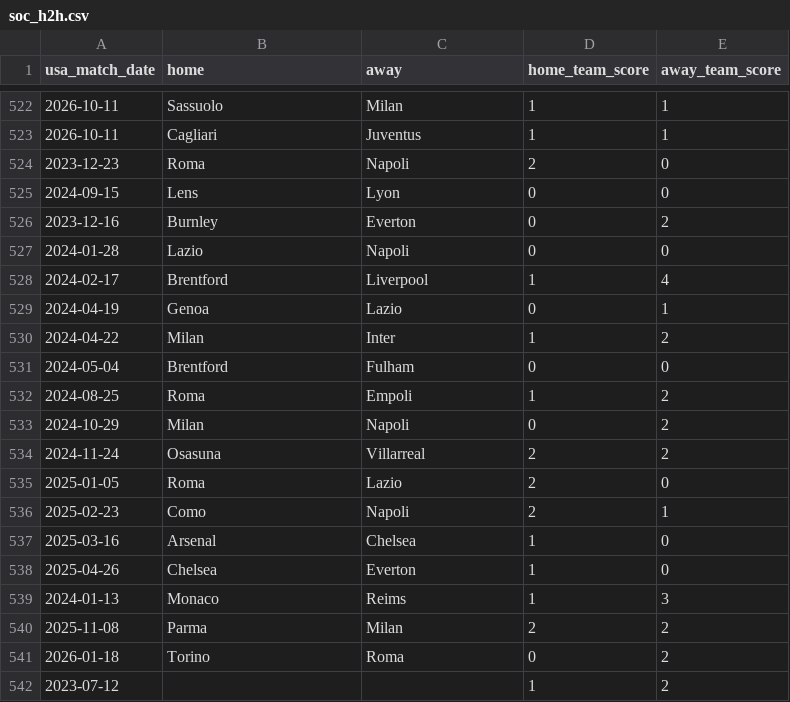
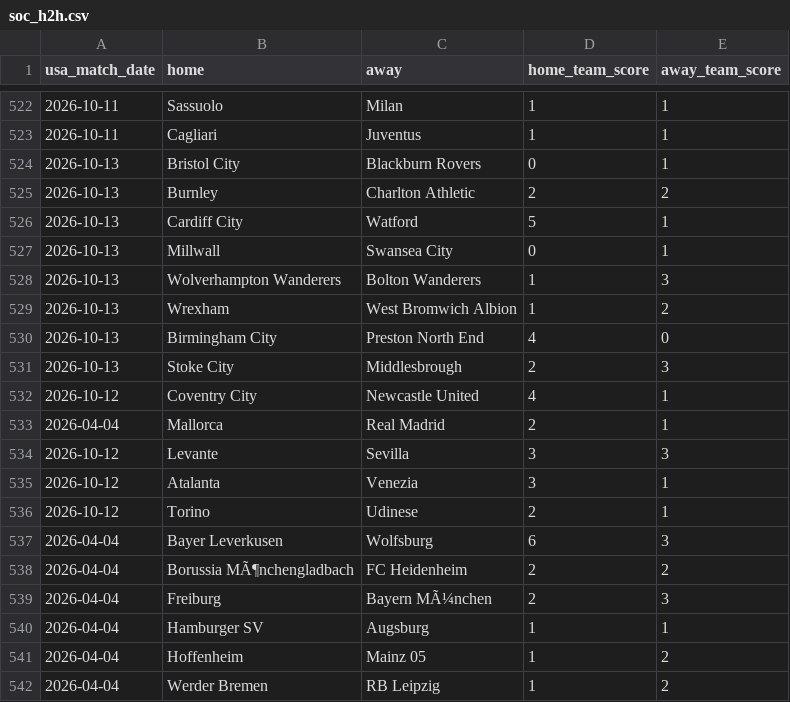
Before and after one commit to danielcappello/splitVault, a CSV file: soc_h2h.csv, drawn as a sheet; only a part is shown, gaps mark what is left out; the shorter side is filled out with more unchanged rows; the diff covers the shown part only; the diff names each change by its address in the sheet, - before the commit and + after, or states it on an @@ line.

```diff
--- a/soc_h2h.csv
+++ b/soc_h2h.csv
+row 524: 2026-10-13 | Bristol City | Blackburn Rovers | 0 | 1
+row 525: 2026-10-13 | Burnley | Charlton Athletic | 2 | 2
+row 526: 2026-10-13 | Cardiff City | Watford | 5 | 1
+row 527: 2026-10-13 | Millwall | Swansea City | 0 | 1
+row 528: 2026-10-13 | Wolverhampton Wanderers | Bolton Wanderers | 1 | 3
+row 529: 2026-10-13 | Wrexham | West Bromwich Albion | 1 | 2
+row 530: 2026-10-13 | Birmingham City | Preston North End | 4 | 0
+row 531: 2026-10-13 | Stoke City | Middlesbrough | 2 | 3
+row 532: 2026-10-12 | Coventry City | Newcastle United | 4 | 1
+row 533: 2026-04-04 | Mallorca | Real Madrid | 2 | 1
+row 534: 2026-10-12 | Levante | Sevilla | 3 | 3
+row 535: 2026-10-12 | Atalanta | Venezia | 3 | 1
+row 536: 2026-10-12 | Torino | Udinese | 2 | 1
+row 537: 2026-04-04 | Bayer Leverkusen | Wolfsburg | 6 | 3
+row 538: 2026-04-04 | Borussia MÃ¶nchengladbach | FC Heidenheim | 2 | 2
+row 539: 2026-04-04 | Freiburg | Bayern MÃ¼nchen | 2 | 3
+row 540: 2026-04-04 | Hamburger SV | Augsburg | 1 | 1
+row 541: 2026-04-04 | Hoffenheim | Mainz 05 | 1 | 2
+row 542: 2026-04-04 | Werder Bremen | RB Leipzig | 1 | 2
```
Also changed, not shown: 11 added rows elsewhere in this file, soc_splits.csv.
